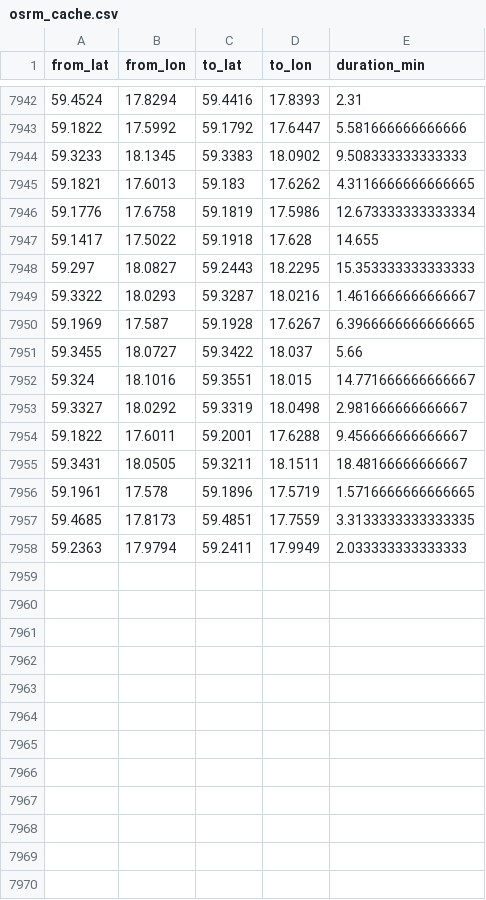
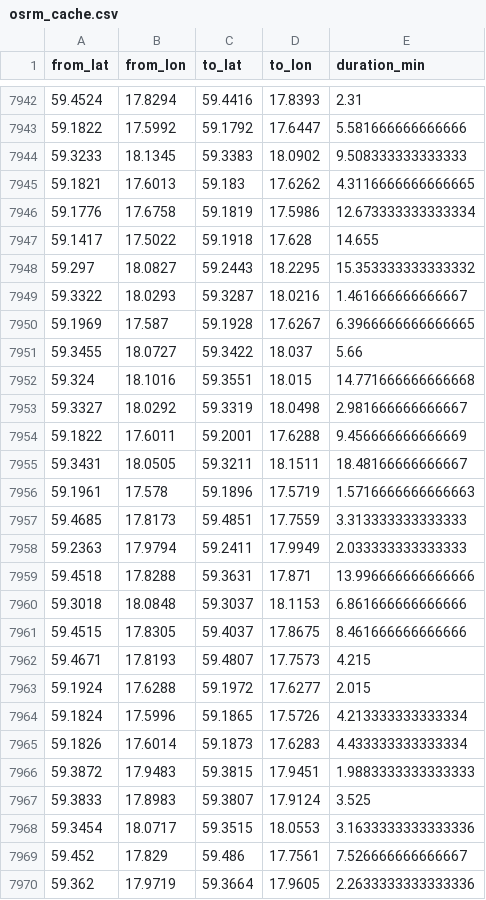
Before and after one commit to HEVI-SE/Trafiklab, a CSV file: data/osrm_cache.csv, drawn as a sheet; only a part is shown, gaps mark what is left out; the diff covers the shown part only.

Commit message:
Data: 2026-08-28 (1/1)

```diff
--- a/data/osrm_cache.csv
+++ b/data/osrm_cache.csv
@@ -7947,12 +7947,24 @@ from_lat,from_lon,to_lat,to_lon,duration_min
 59.1417,17.5022,59.1918,17.628,14.655
-59.297,18.0827,59.2443,18.2295,15.353333333333333
-59.3322,18.0293,59.3287,18.0216,1.4616666666666667
+59.297,18.0827,59.2443,18.2295,15.353333333333332
+59.3322,18.0293,59.3287,18.0216,1.461666666666667
 59.1969,17.587,59.1928,17.6267,6.3966666666666665
 59.3455,18.0727,59.3422,18.037,5.66
-59.324,18.1016,59.3551,18.015,14.771666666666667
+59.324,18.1016,59.3551,18.015,14.771666666666668
 59.3327,18.0292,59.3319,18.0498,2.981666666666667
-59.1822,17.6011,59.2001,17.6288,9.456666666666667
+59.1822,17.6011,59.2001,17.6288,9.456666666666669
 59.3431,18.0505,59.3211,18.1511,18.48166666666667
-59.1961,17.578,59.1896,17.5719,1.5716666666666665
-59.4685,17.8173,59.4851,17.7559,3.3133333333333335
+59.1961,17.578,59.1896,17.5719,1.5716666666666663
+59.4685,17.8173,59.4851,17.7559,3.313333333333333
 59.2363,17.9794,59.2411,17.9949,2.033333333333333
+59.4518,17.8288,59.3631,17.871,13.996666666666666
+59.3018,18.0848,59.3037,18.1153,6.861666666666666
+59.4515,17.8305,59.4037,17.8675,8.461666666666666
+59.4671,17.8193,59.4807,17.7573,4.215
+59.1924,17.6288,59.1972,17.6277,2.015
+59.1824,17.5996,59.1865,17.5726,4.213333333333334
+59.1826,17.6014,59.1873,17.6283,4.433333333333334
+59.3872,17.9483,59.3815,17.9451,1.9883333333333333
+59.3833,17.8983,59.3807,17.9124,3.525
+59.3454,18.0717,59.3515,18.0553,3.1633333333333336
+59.452,17.829,59.486,17.7561,7.526666666666667
+59.362,17.9719,59.3664,17.9605,2.2633333333333336
```
Also changed, not shown: 7 edited cells elsewhere in this file, data/fetched_days.csv, 2 other files.
